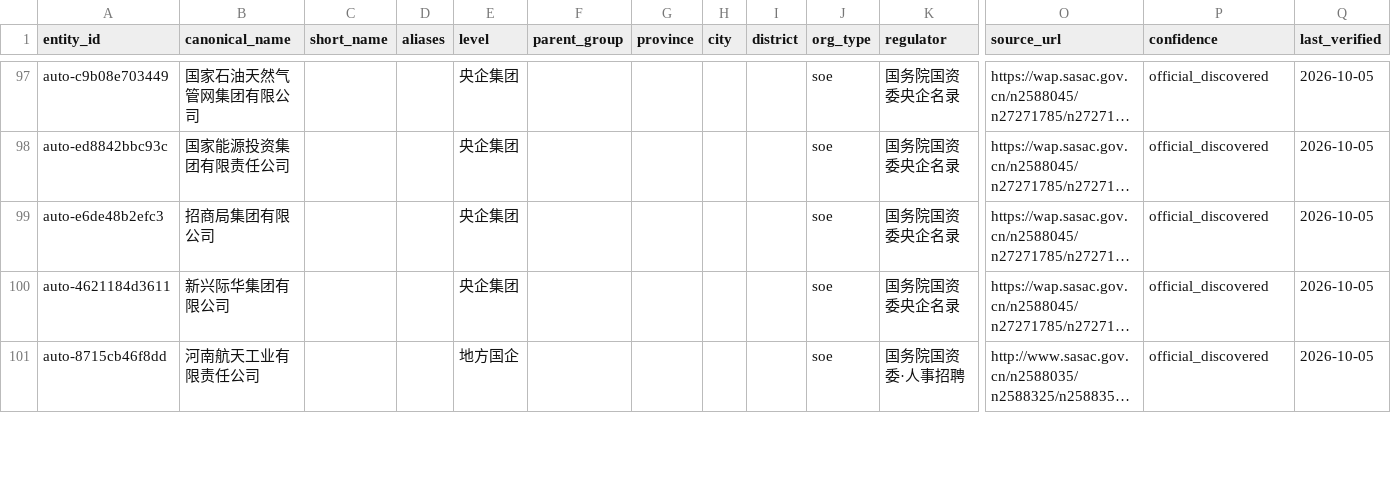
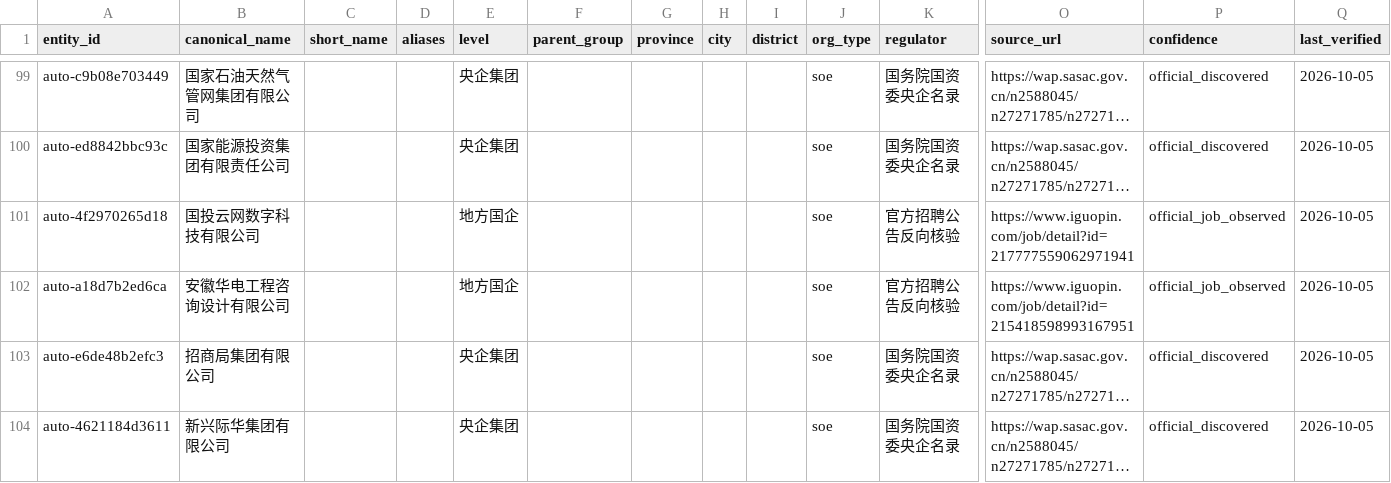
Before and after one commit to wanlingren/job-radar, a CSV file: config/soe_registry_generated.csv, drawn as a sheet; only a part is shown, gaps mark what is left out; the shorter side is filled out with more unchanged rows; long unchanged cells end in …; rows hold the shown columns only; the diff covers the shown part only; the diff names each change by its address in the sheet, - before the commit and + after, or states it on an @@ line.

Commit message:
chore(data): V2.3 SOE and WeChat job sync

```diff
--- a/config/soe_registry_generated.csv
+++ b/config/soe_registry_generated.csv
+row 101: auto-4f2970265d18 | 国投云网数字科技有限公司 |  |  | 地方国企 |  |  |  |  | soe | 官方招聘公告反向核验 | https://www.iguopin.com/job/detail?id=217777559062971941 | official_job_observed | 2026-10-05
+row 102: auto-a18d7b2ed6ca | 安徽华电工程咨询设计有限公司 |  |  | 地方国企 |  |  |  |  | soe | 官方招聘公告反向核验 | https://www.iguopin.com/job/detail?id=215418598993167951 | official_job_observed | 2026-10-05
```
Also changed, not shown: 7 added rows and 2 removed rows elsewhere in this file, 12 other files.
